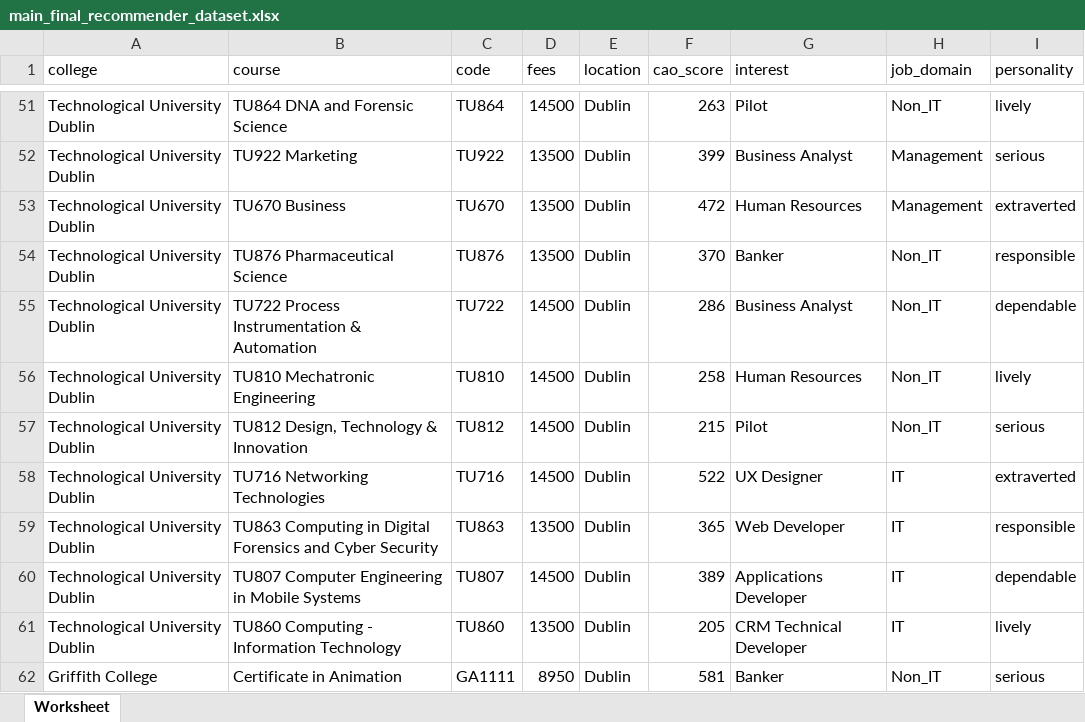
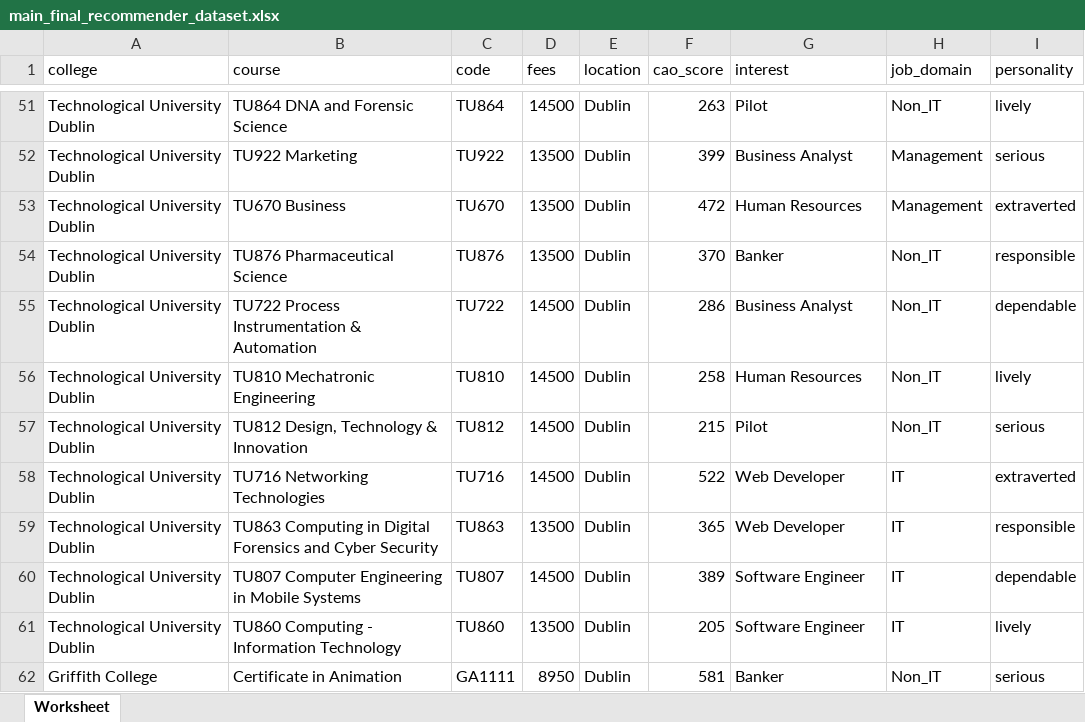
Before and after one commit to sanvidpunde/MyUniLifeSimulation, an Excel workbook: SRC/website/ml_flask/Flask Server/main_final_recommender_dataset.xlsx, sheet Worksheet, drawn as a sheet; only a part is shown, gaps mark what is left out; values as stored, in another font and other column widths than the file's, no borders; the diff covers the shown part only; the diff names each change by its address in the sheet, - before the commit and + after, or states it on an @@ line.

Commit message:
Changes made (updated server.py) to flask API server to now supports the reduced interest profiler career suggestion fields, Also made changes in recommender system dataset to only include said 10 major career suggestions to match the input of Job_Domain field in the recommender system

```diff
--- a/SRC/website/ml_flask/Flask Server/main_final_recommender_dataset.xlsx (sheet Worksheet)
+++ b/SRC/website/ml_flask/Flask Server/main_final_recommender_dataset.xlsx (sheet Worksheet)
-G58 (interest): UX Designer
+G58 (interest): Web Developer
-G60 (interest): Applications Developer
+G60 (interest): Software Engineer
-G61 (interest): CRM Technical Developer
+G61 (interest): Software Engineer
```
Also changed, not shown: 4 removed rows and 75 edited cells elsewhere in this sheet, 5 other files.
